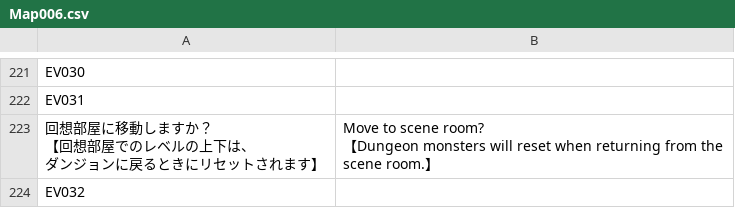
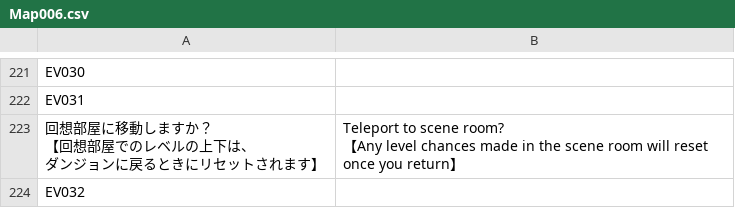
Before and after one commit to PummelsTL/TowerOfAlfimia, a CSV file: www/data/Map006.csv, drawn as a sheet; only a part is shown, gaps mark what is left out; ↵ is a line break in a cell; the diff names each change by its address in the sheet, - before the commit and + after, or states it on an @@ line.

Commit message:
Scene room crystal correction

```diff
--- a/www/data/Map006.csv
+++ b/www/data/Map006.csv
-B223: Move to scene room? ↵ 【Dungeon monsters will reset when returning from the ↵ scene room.】
+B223: Teleport to scene room? ↵ 【Any level chances made in the scene room will reset ↵ once you return】
```
